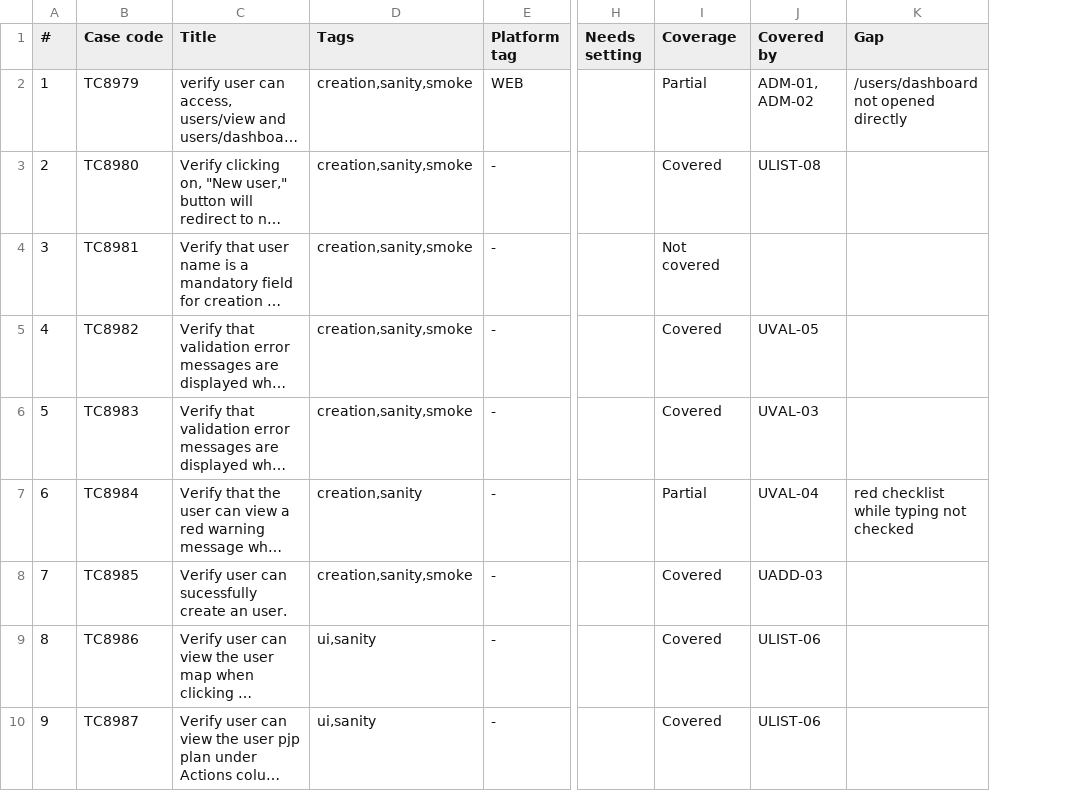
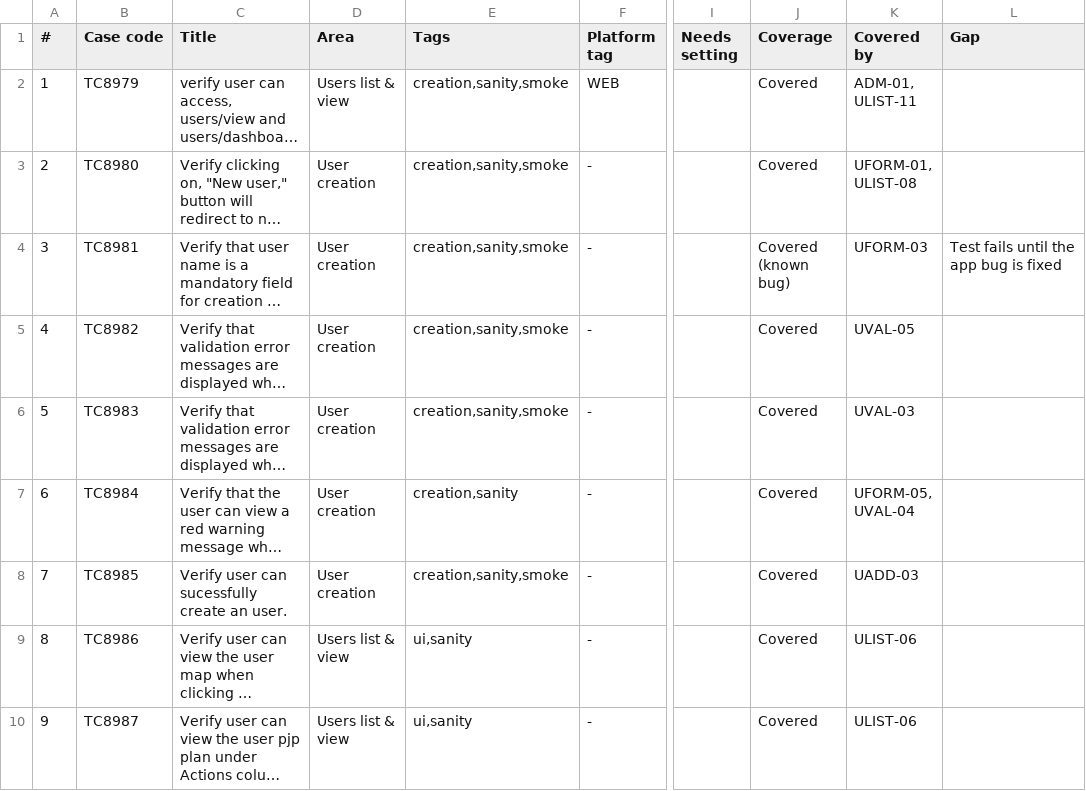
Before and after one commit to shubhambansaltarento/bizomatest, a CSV file: docs/test-case-coverage.csv, drawn as a sheet; only a part is shown, gaps mark what is left out; long unchanged cells end in …; addresses are those after the commit; the diff covers the shown part only; the diff names each change by its address in the sheet, - before the commit and + after, or states it on an @@ line.

Commit message:
user test cases

```diff
--- a/docs/test-case-coverage.csv
+++ b/docs/test-case-coverage.csv
+column D (Area), rows 2-10: Users list & view | User creation | User creation | User creation | User creation | User creation | User creation | Users list & view | Users list & view
-J2 (Coverage): Partial
+J2 (Coverage): Covered
-K2 (Covered by): ADM-01, ADM-02
+K2 (Covered by): ADM-01, ULIST-11
-L2 (Gap): /users/dashboard not opened directly
+L2 (Gap): (empty)
-K3 (Covered by): ULIST-08
+K3 (Covered by): UFORM-01, ULIST-08
-J4 (Coverage): Not covered
+J4 (Coverage): Covered (known bug)
-K4 (Covered by): (empty)
+K4 (Covered by): UFORM-03
-L4 (Gap): (empty)
+L4 (Gap): Test fails until the app bug is fixed
-J7 (Coverage): Partial
+J7 (Coverage): Covered
-K7 (Covered by): UVAL-04
+K7 (Covered by): UFORM-05, UVAL-04
-L7 (Gap): red checklist while typing not checked
+L7 (Gap): (empty)
```
Also changed, not shown: 151 edited cells elsewhere in this file, 27 other files.
